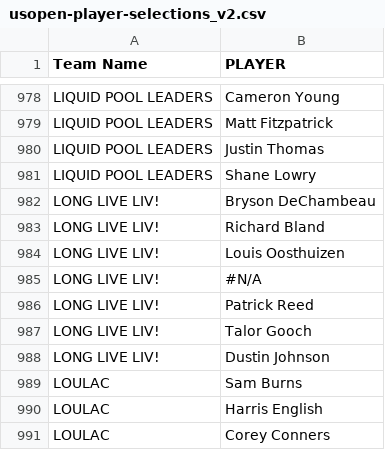
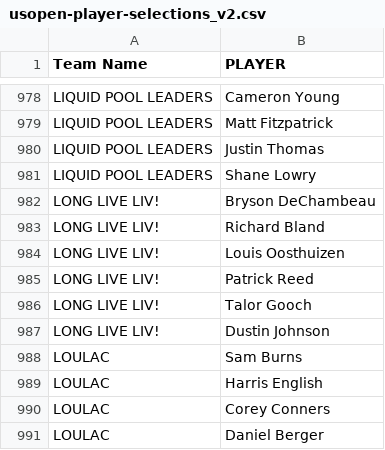
Before and after one commit to Laneville/usopen-pool, a CSV file: usopen-player-selections_v2.csv, drawn as a sheet; only a part is shown, gaps mark what is left out; the shorter side is filled out with more unchanged rows; the diff names each change by its address in the sheet, - before the commit and + after, or states it on an @@ line.

Commit message:
adjusted to only take the top 6 players from each pool

```diff
--- a/usopen-player-selections_v2.csv
+++ b/usopen-player-selections_v2.csv
-row 985: LONG LIVE LIV! | #N/A
```
Also changed, not shown: 1 other file.
